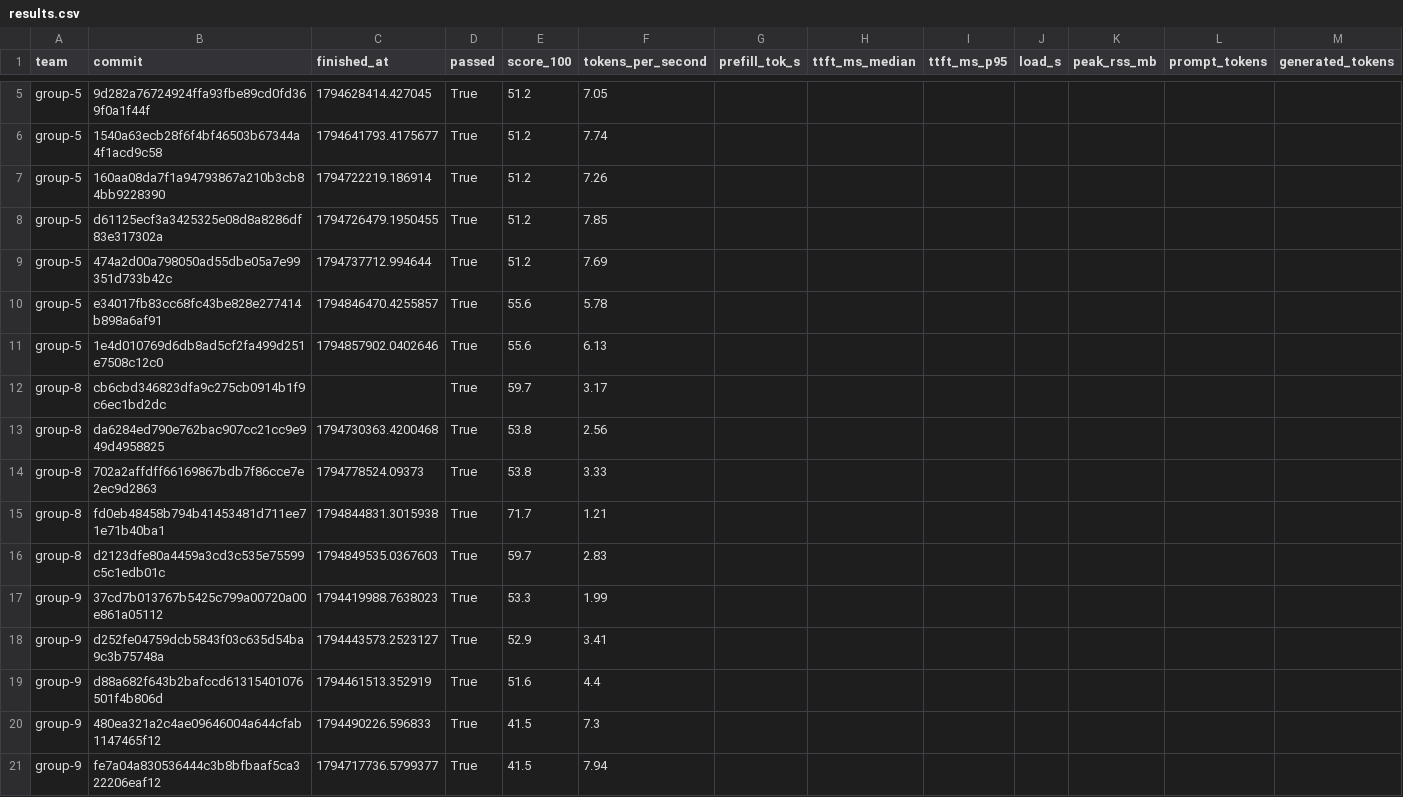
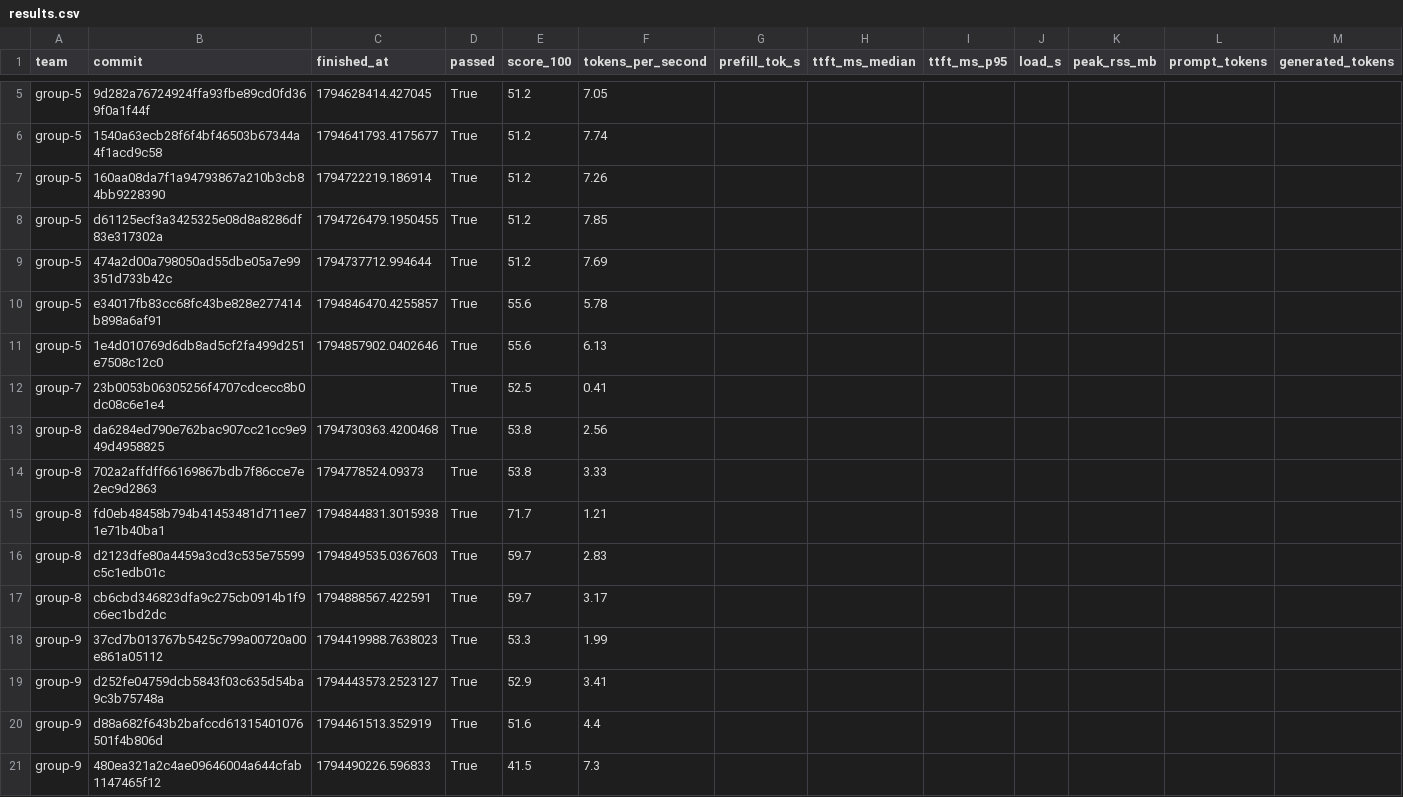
Before and after one commit to ECE382M-20/results, a CSV file: summary/results.csv, drawn as a sheet; only a part is shown, gaps mark what is left out; the shorter side is filled out with more unchanged rows; removed rows and columns are numbered as before the commit, all else as after; rows hold the shown columns only; the diff names each change by its address in the sheet, - before the commit and + after, or states it on an @@ line.

Commit message:
result: group-7 23b0053b

```diff
--- a/summary/results.csv
+++ b/summary/results.csv
-row 12: group-8 | cb6cbd346823dfa9c275cb0914b1f9c6ec1bd2dc |  | True | 59.7 | 3.17
+row 12: group-7 | 23b0053b06305256f4707cdcecc8b0dc08c6e1e4 |  | True | 52.5 | 0.41
+row 17: group-8 | cb6cbd346823dfa9c275cb0914b1f9c6ec1bd2dc | 1794888567.422591 | True | 59.7 | 3.17
```
Also changed, not shown: 5 other files.
